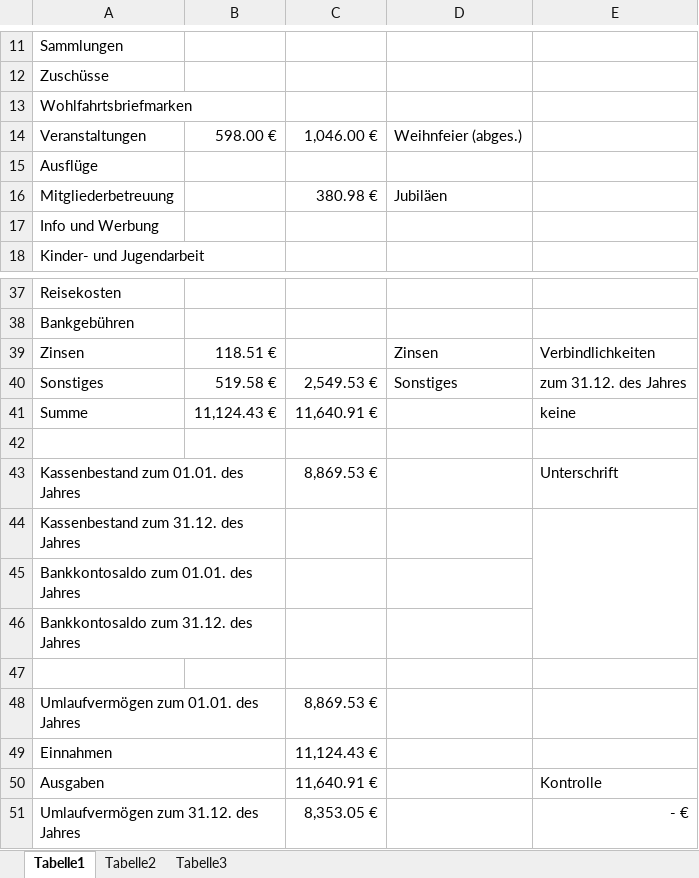
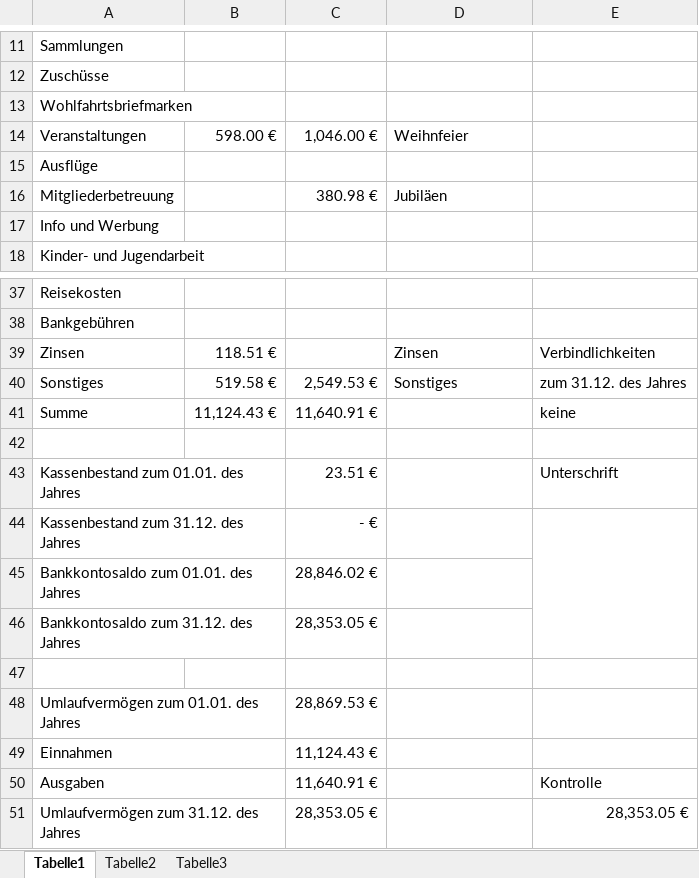
Before and after one commit to bwildner/AWO, an Excel workbook: 2023/Kassenabschluss/Kassenbericht 2023.xlsx, sheet Tabelle1, drawn as a sheet; only a part is shown, gaps mark what is left out; values as stored, in another font and other column widths than the file's, no borders; charts and pictures not drawn; the diff names each change by its address in the sheet, - before the commit and + after, or states it on an @@ line.

```diff
--- a/2023/Kassenabschluss/Kassenbericht 2023.xlsx (sheet Tabelle1)
+++ b/2023/Kassenabschluss/Kassenbericht 2023.xlsx (sheet Tabelle1)
-D14: Weihnfeier (abges.)
+D14: Weihnfeier
-C43: 8,869.53 €
+C43: 23.51 €
-C44: (empty)
+C44: - €
-C45: (empty)
+C45: 28,846.02 €
-C46: (empty)
+C46: 28,353.05 €
-C48: 8,869.53 €
+C48: 28,869.53 €
-C51: 8,353.05 €
+C51: 28,353.05 €
-E51: - €
+E51: 28,353.05 €
```
Also changed, not shown: 2023/AWO_Einnahmen_Ausgaben_2023.xlsx, 2023/Kassenabschluss/Jahresbericht OV-2023.xlsx, 5 other files.
